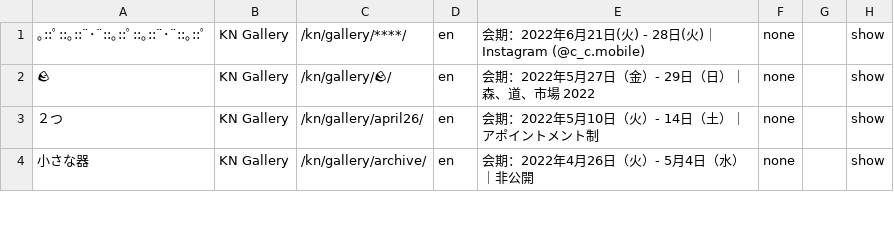
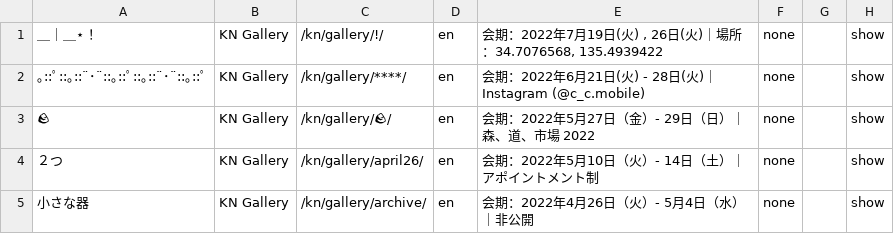
Before and after one commit to valuing-an-act-of-valuing/index, a CSV file: index/index.csv, drawn as a sheet; only a part is shown; the diff names each change by its address in the sheet, - before the commit and + after, or states it on an @@ line.

Commit message:
Update index.csv

```diff
--- a/index/index.csv
+++ b/index/index.csv
+row 1: ＿｜＿⋆ ！ | KN Gallery | /kn/gallery/!/ | en | 会期：2022年7月19日(火) , 26日(火)｜場所：34.7076568, 135.4939422 | none |  | show
```
